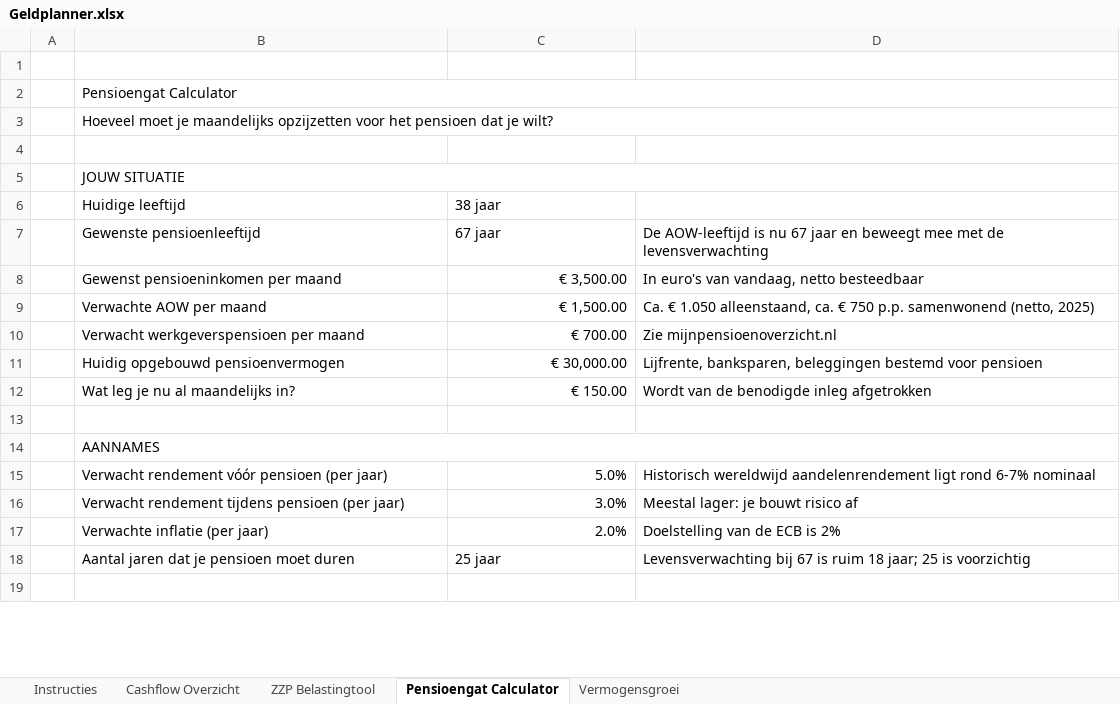
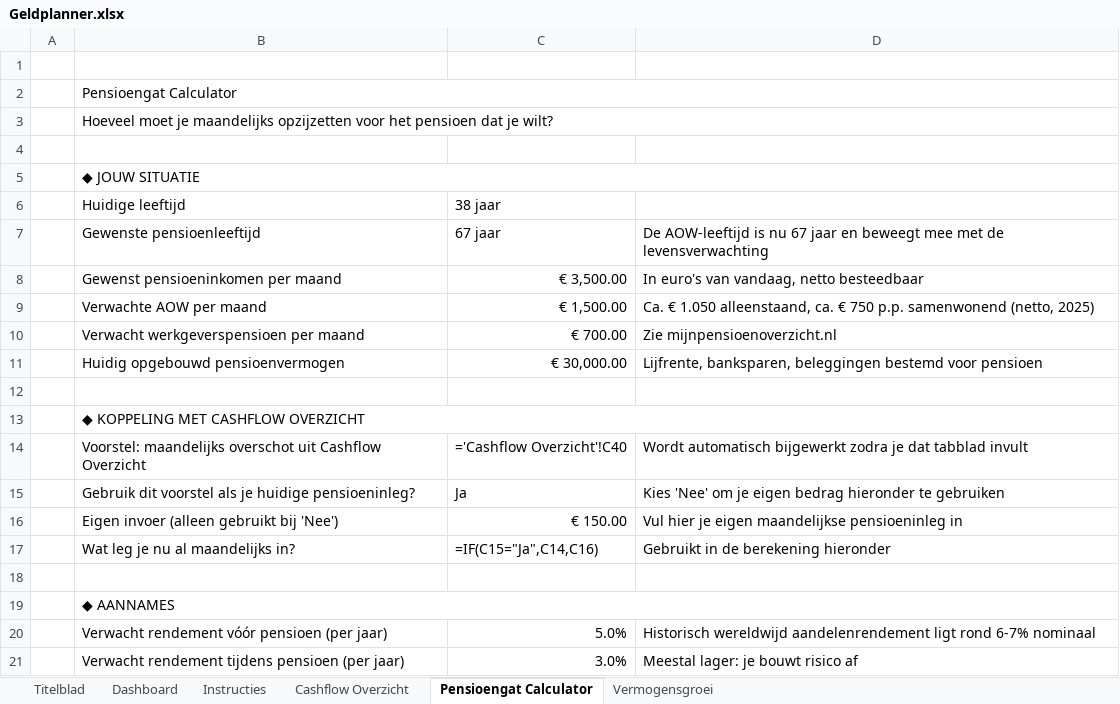
Before and after one commit to PaulBekkers75/Geld-planner, an Excel workbook: Geldplanner.xlsx, sheet Pensioengat Calculator, drawn as a sheet; only a part is shown; the shorter side is filled out with more unchanged rows; values as stored, in another font and other column widths than the file's, no cell formats; formulas without a stored value are shown as written; conditional formats not drawn; removed rows and columns are numbered as before the commit, all else as after; the diff covers the shown part only; the diff names each change by its address in the sheet, - before the commit and + after, or states it on an @@ line.

```diff
--- a/Geldplanner.xlsx (sheet Pensioengat Calculator)
+++ b/Geldplanner.xlsx (sheet Pensioengat Calculator)
-sheet tab: ZZP Belastingtool
+sheet tab: Titelblad
+sheet tab: Dashboard
-B5: JOUW SITUATIE
+B5: ◆ JOUW SITUATIE
-row 12:  | Wat leg je nu al maandelijks in? | € 150.00 | Wordt van de benodigde inleg afgetrokken
-B13: AANNAMES
+B13: ◆ KOPPELING MET CASHFLOW OVERZICHT
+row 14:  | Voorstel: maandelijks overschot uit Cashflow Overzicht | ='Cashflow Overzicht'!C40 | Wordt automatisch bijgewerkt zodra je dat tabblad invult
+row 15:  | Gebruik dit voorstel als je huidige pensioeninleg? | Ja | Kies 'Nee' om je eigen bedrag hieronder te gebruiken
+row 16:  | Eigen invoer (alleen gebruikt bij 'Nee') | € 150.00 | Vul hier je eigen maandelijkse pensioeninleg in
+row 17:  | Wat leg je nu al maandelijks in? | =IF(C15="Ja",C14,C16) | Gebruikt in de berekening hieronder
+row 18: (empty)
+row 19:  | ◆ AANNAMES
```
Also changed, not shown: 1 added row and 13 edited cells elsewhere in this sheet, sheet Vermogensgroei, sheet Instructies, sheet Cashflow Overzicht, cell formats, charts or pictures, 2 other files.
